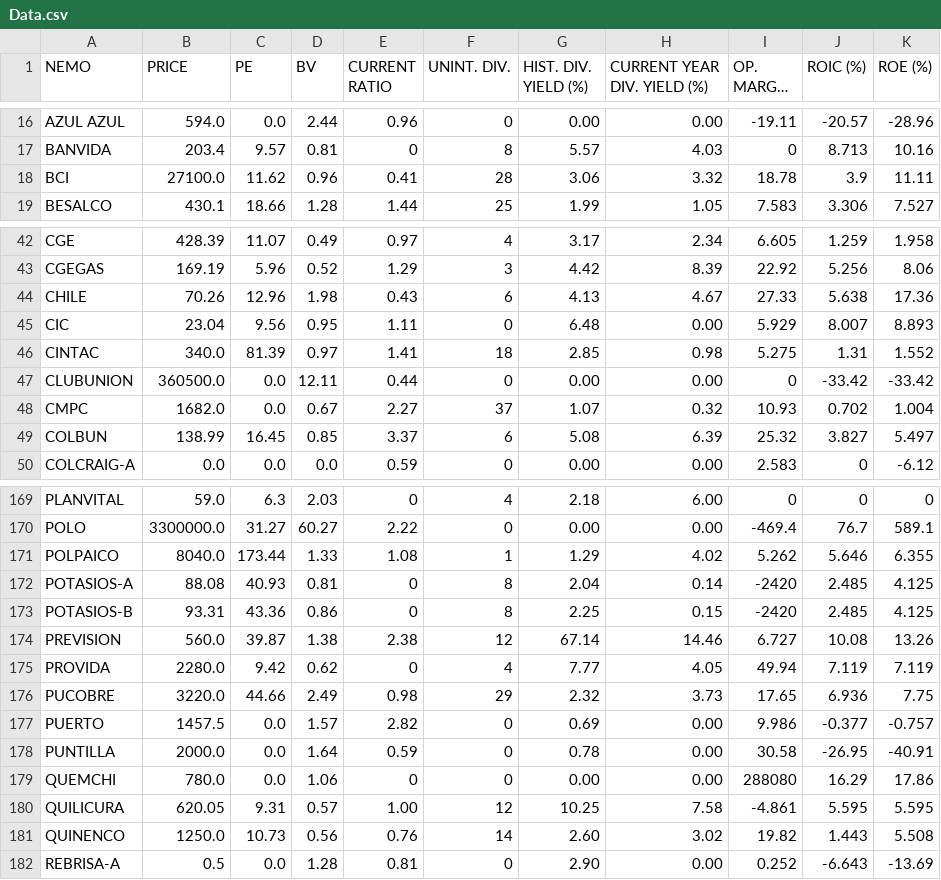
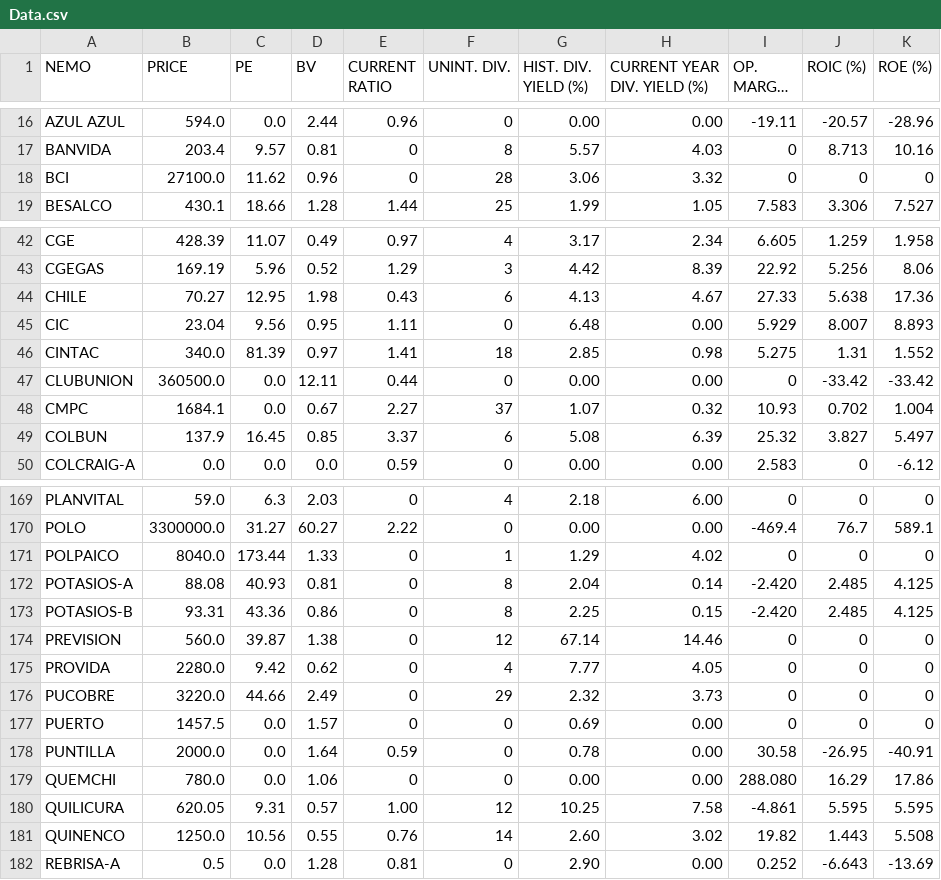
Before and after one commit to roschmid/waynefoundation, a CSV file: Data.csv, drawn as a sheet; only a part is shown, gaps mark what is left out; long unchanged cells end in …; the diff covers the shown part only.

Commit message:
Last try (op. margin)

```diff
--- a/Data.csv
+++ b/Data.csv
@@ -17,3 +17,3 @@ AZUL AZUL,594.0,0.0,2.44,0.96,0,0.00,0.00,-19.11,-20.57,-28.96
 BANVIDA,203.4,9.57,0.81,0,8,5.57,4.03,0,8.713,10.16
-BCI,27100.0,11.62,0.96,0.41,28,3.06,3.32,18.78,3.9,11.11
+BCI,27100.0,11.62,0.96,0,28,3.06,3.32,0,0,0
 BESALCO,430.1,18.66,1.28,1.44,25,1.99,1.05,7.583,3.306,7.527
@@ -43,3 +43,3 @@ CGE,428.39,11.07,0.49,0.97,4,3.17,2.34,6.605,1.259,1.958
 CGEGAS,169.19,5.96,0.52,1.29,3,4.42,8.39,22.92,5.256,8.06
-CHILE,70.26,12.96,1.98,0.43,6,4.13,4.67,27.33,5.638,17.36
+CHILE,70.27,12.95,1.98,0.43,6,4.13,4.67,27.33,5.638,17.36
 CIC,23.04,9.56,0.95,1.11,0,6.48,0.00,5.929,8.007,8.893
@@ -47,4 +47,4 @@ CINTAC,340.0,81.39,0.97,1.41,18,2.85,0.98,5.275,1.31,1.552
 CLUBUNION,360500.0,0.0,12.11,0.44,0,0.00,0.00,0,-33.42,-33.42
-CMPC,1682.0,0.0,0.67,2.27,37,1.07,0.32,10.93,0.702,1.004
-COLBUN,138.99,16.45,0.85,3.37,6,5.08,6.39,25.32,3.827,5.497
+CMPC,1684.1,0.0,0.67,2.27,37,1.07,0.32,10.93,0.702,1.004
+COLBUN,137.9,16.45,0.85,3.37,6,5.08,6.39,25.32,3.827,5.497
 COLCRAIG-A,0.0,0.0,0.0,0.59,0,0.00,0.00,2.583,0,-6.12
@@ -170,13 +170,13 @@ PLANVITAL,59.0,6.3,2.03,0,4,2.18,6.00,0,0,0
 POLO,3300000.0,31.27,60.27,2.22,0,0.00,0.00,-469.4,76.7,589.1
-POLPAICO,8040.0,173.44,1.33,1.08,1,1.29,4.02,5.262,5.646,6.355
-POTASIOS-A,88.08,40.93,0.81,0,8,2.04,0.14,-2420,2.485,4.125
-POTASIOS-B,93.31,43.36,0.86,0,8,2.25,0.15,-2420,2.485,4.125
-PREVISION,560.0,39.87,1.38,2.38,12,67.14,14.46,6.727,10.08,13.26
-PROVIDA,2280.0,9.42,0.62,0,4,7.77,4.05,49.94,7.119,7.119
-PUCOBRE,3220.0,44.66,2.49,0.98,29,2.32,3.73,17.65,6.936,7.75
-PUERTO,1457.5,0.0,1.57,2.82,0,0.69,0.00,9.986,-0.377,-0.757
+POLPAICO,8040.0,173.44,1.33,0,1,1.29,4.02,0,0,0
+POTASIOS-A,88.08,40.93,0.81,0,8,2.04,0.14,-2.420,2.485,4.125
+POTASIOS-B,93.31,43.36,0.86,0,8,2.25,0.15,-2.420,2.485,4.125
+PREVISION,560.0,39.87,1.38,0,12,67.14,14.46,0,0,0
+PROVIDA,2280.0,9.42,0.62,0,4,7.77,4.05,0,0,0
+PUCOBRE,3220.0,44.66,2.49,0,29,2.32,3.73,0,0,0
+PUERTO,1457.5,0.0,1.57,0,0,0.69,0.00,0,0,0
 PUNTILLA,2000.0,0.0,1.64,0.59,0,0.78,0.00,30.58,-26.95,-40.91
-QUEMCHI,780.0,0.0,1.06,0,0,0.00,0.00,288080,16.29,17.86
+QUEMCHI,780.0,0.0,1.06,0,0,0.00,0.00,288.080,16.29,17.86
 QUILICURA,620.05,9.31,0.57,1.00,12,10.25,7.58,-4.861,5.595,5.595
-QUINENCO,1250.0,10.73,0.56,0.76,14,2.60,3.02,19.82,1.443,5.508
+QUINENCO,1250.0,10.56,0.55,0.76,14,2.60,3.02,19.82,1.443,5.508
 REBRISA-A,0.5,0.0,1.28,0.81,0,2.90,0.00,0.252,-6.643,-13.69
```
Also changed, not shown: 53 edited cells elsewhere in this file.
